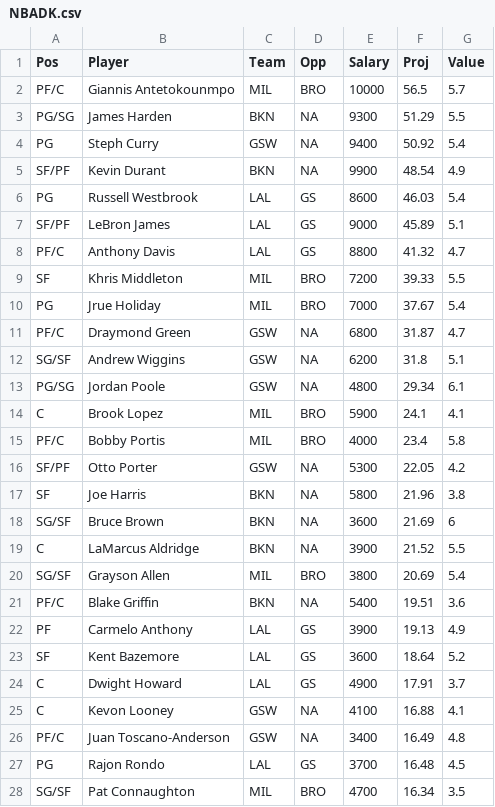
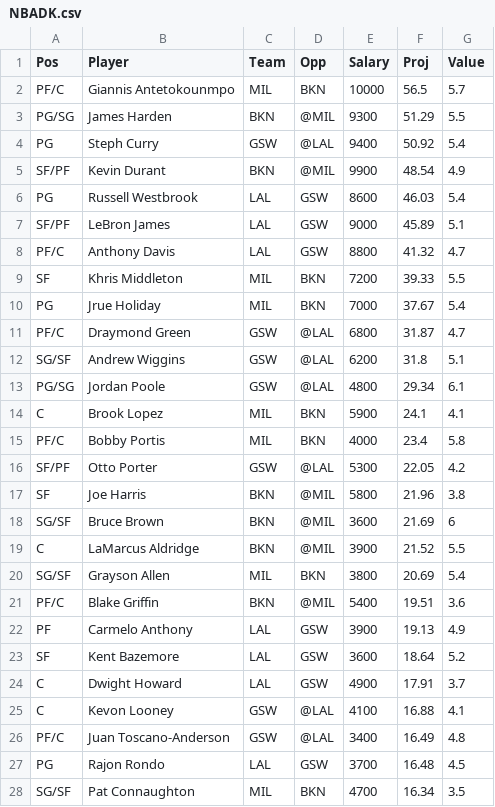
Before and after one commit to wetalkfantasysports/dfsstacking, a CSV file: www/NBADK.csv, drawn as a sheet; only a part is shown; the diff covers the shown part only.

```diff
--- a/www/NBADK.csv
+++ b/www/NBADK.csv
@@ -1,28 +1,28 @@
 "Pos","Player","Team","Opp","Salary","Proj","Value"
-"PF/C","Giannis Antetokounmpo","MIL","BRO",10000,56.5,5.7
-"PG/SG","James Harden","BKN",NA,9300,51.29,5.5
-"PG","Steph Curry","GSW",NA,9400,50.92,5.4
-"SF/PF","Kevin Durant","BKN",NA,9900,48.54,4.9
-"PG","Russell Westbrook","LAL","GS",8600,46.03,5.4
-"SF/PF","LeBron James","LAL","GS",9000,45.89,5.1
-"PF/C","Anthony Davis","LAL","GS",8800,41.32,4.7
-"SF","Khris Middleton","MIL","BRO",7200,39.33,5.5
-"PG","Jrue Holiday","MIL","BRO",7000,37.67,5.4
-"PF/C","Draymond Green","GSW",NA,6800,31.87,4.7
-"SG/SF","Andrew Wiggins","GSW",NA,6200,31.8,5.1
-"PG/SG","Jordan Poole","GSW",NA,4800,29.34,6.1
-"C","Brook Lopez","MIL","BRO",5900,24.1,4.1
-"PF/C","Bobby Portis","MIL","BRO",4000,23.4,5.8
-"SF/PF","Otto Porter","GSW",NA,5300,22.05,4.2
-"SF","Joe Harris","BKN",NA,5800,21.96,3.8
-"SG/SF","Bruce Brown","BKN",NA,3600,21.69,6
-"C","LaMarcus Aldridge","BKN",NA,3900,21.52,5.5
-"SG/SF","Grayson Allen","MIL","BRO",3800,20.69,5.4
-"PF/C","Blake Griffin","BKN",NA,5400,19.51,3.6
-"PF","Carmelo Anthony","LAL","GS",3900,19.13,4.9
-"SF","Kent Bazemore","LAL","GS",3600,18.64,5.2
-"C","Dwight Howard","LAL","GS",4900,17.91,3.7
-"C","Kevon Looney","GSW",NA,4100,16.88,4.1
-"PF/C","Juan Toscano-Anderson","GSW",NA,3400,16.49,4.8
-"PG","Rajon Rondo","LAL","GS",3700,16.48,4.5
-"SG/SF","Pat Connaughton","MIL","BRO",4700,16.34,3.5
+"PF/C","Giannis Antetokounmpo","MIL","BKN",10000,56.5,5.7
+"PG/SG","James Harden","BKN","@MIL",9300,51.29,5.5
+"PG","Steph Curry","GSW","@LAL",9400,50.92,5.4
+"SF/PF","Kevin Durant","BKN","@MIL",9900,48.54,4.9
+"PG","Russell Westbrook","LAL","GSW",8600,46.03,5.4
+"SF/PF","LeBron James","LAL","GSW",9000,45.89,5.1
+"PF/C","Anthony Davis","LAL","GSW",8800,41.32,4.7
+"SF","Khris Middleton","MIL","BKN",7200,39.33,5.5
+"PG","Jrue Holiday","MIL","BKN",7000,37.67,5.4
+"PF/C","Draymond Green","GSW","@LAL",6800,31.87,4.7
+"SG/SF","Andrew Wiggins","GSW","@LAL",6200,31.8,5.1
+"PG/SG","Jordan Poole","GSW","@LAL",4800,29.34,6.1
+"C","Brook Lopez","MIL","BKN",5900,24.1,4.1
+"PF/C","Bobby Portis","MIL","BKN",4000,23.4,5.8
+"SF/PF","Otto Porter","GSW","@LAL",5300,22.05,4.2
+"SF","Joe Harris","BKN","@MIL",5800,21.96,3.8
+"SG/SF","Bruce Brown","BKN","@MIL",3600,21.69,6
+"C","LaMarcus Aldridge","BKN","@MIL",3900,21.52,5.5
+"SG/SF","Grayson Allen","MIL","BKN",3800,20.69,5.4
+"PF/C","Blake Griffin","BKN","@MIL",5400,19.51,3.6
+"PF","Carmelo Anthony","LAL","GSW",3900,19.13,4.9
+"SF","Kent Bazemore","LAL","GSW",3600,18.64,5.2
+"C","Dwight Howard","LAL","GSW",4900,17.91,3.7
+"C","Kevon Looney","GSW","@LAL",4100,16.88,4.1
+"PF/C","Juan Toscano-Anderson","GSW","@LAL",3400,16.49,4.8
+"PG","Rajon Rondo","LAL","GSW",3700,16.48,4.5
+"SG/SF","Pat Connaughton","MIL","BKN",4700,16.34,3.5
```
Also changed, not shown: 2 removed rows and 21 edited cells elsewhere in this file, www/NBAFD.csv.
